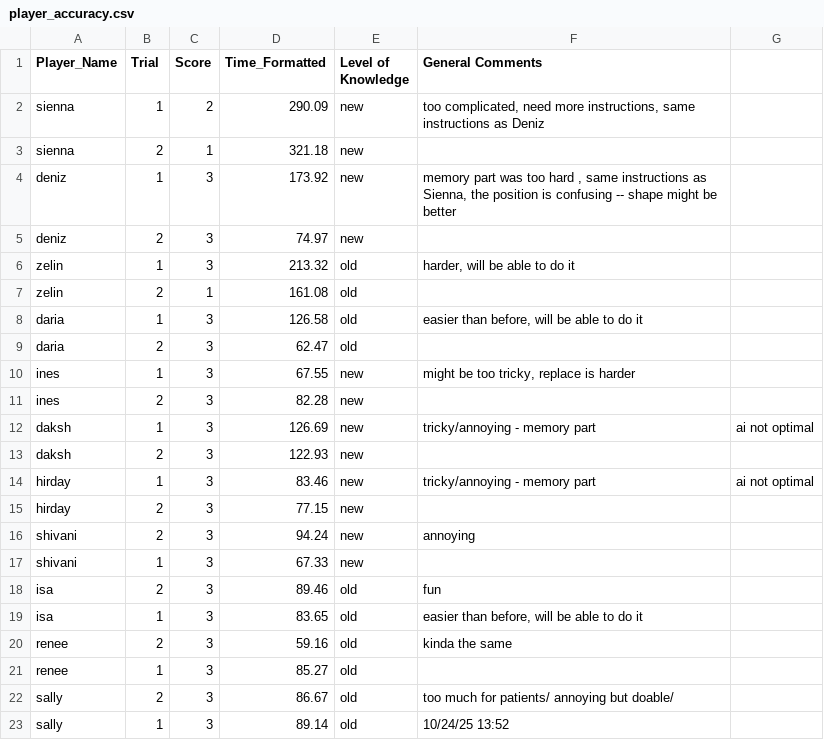
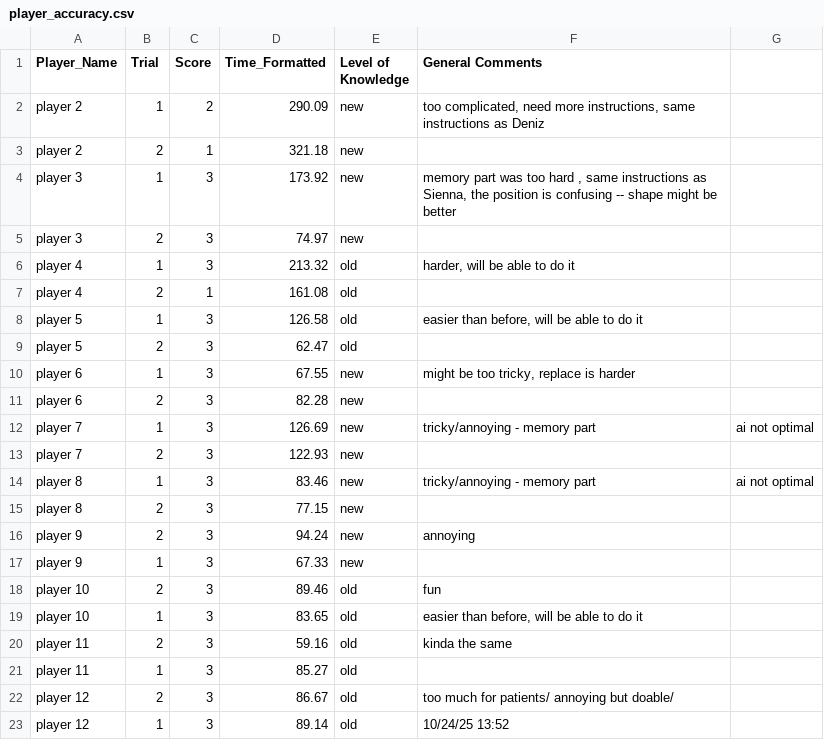
Before and after one commit to kahinimehta/HanabiTask, a CSV file: player_accuracy.csv, drawn as a sheet.

Commit message:
Add files via upload

```diff
--- a/player_accuracy.csv
+++ b/player_accuracy.csv
@@ -1,23 +1,23 @@
 Player_Name,Trial,Score,Time_Formatted,Level of Knowledge,General Comments,
-sienna,1,2,290.09,new,"too complicated, need more instructions, same instructions as Deniz",
-sienna,2,1,321.18,new,,
-deniz,1,3,173.92,new,"memory part was too hard , same instructions as Sienna, the position is confusing -- shape might be better",
-deniz,2,3,74.97,new,,
-zelin,1,3,213.32,old,"harder, will be able to do it",
-zelin,2,1,161.08,old,,
-daria,1,3,126.58,old,"easier than before, will be able to do it",
-daria,2,3,62.47,old,,
-ines,1,3,67.55,new,"might be too tricky, replace is harder",
-ines,2,3,82.28,new,,
-daksh,1,3,126.69,new,tricky/annoying - memory part,ai not optimal
-daksh,2,3,122.93,new,,
-hirday,1,3,83.46,new,tricky/annoying - memory part,ai not optimal
-hirday,2,3,77.15,new,,
-shivani,2,3,94.24,new,annoying,
-shivani,1,3,67.33,new,,
-isa,2,3,89.46,old,fun,
-isa,1,3,83.65,old,"easier than before, will be able to do it",
-renee,2,3,59.16,old,kinda the same,
-renee,1,3,85.27,old,,
-sally,2,3,86.67,old,too much for patients/ annoying but doable/,
-sally,1,3,89.14,old,10/24/25 13:52,
+player 2,1,2,290.09,new,"too complicated, need more instructions, same instructions as Deniz",
+player 2,2,1,321.18,new,,
+player 3,1,3,173.92,new,"memory part was too hard , same instructions as Sienna, the position is confusing -- shape might be better",
+player 3,2,3,74.97,new,,
+player 4,1,3,213.32,old,"harder, will be able to do it",
+player 4,2,1,161.08,old,,
+player 5,1,3,126.58,old,"easier than before, will be able to do it",
+player 5,2,3,62.47,old,,
+player 6,1,3,67.55,new,"might be too tricky, replace is harder",
+player 6,2,3,82.28,new,,
+player 7,1,3,126.69,new,tricky/annoying - memory part,ai not optimal
+player 7,2,3,122.93,new,,
+player 8,1,3,83.46,new,tricky/annoying - memory part,ai not optimal
+player 8,2,3,77.15,new,,
+player 9,2,3,94.24,new,annoying,
+player 9,1,3,67.33,new,,
+player 10,2,3,89.46,old,fun,
+player 10,1,3,83.65,old,"easier than before, will be able to do it",
+player 11,2,3,59.16,old,kinda the same,
+player 11,1,3,85.27,old,,
+player 12,2,3,86.67,old,too much for patients/ annoying but doable/,
+player 12,1,3,89.14,old,10/24/25 13:52,
```
